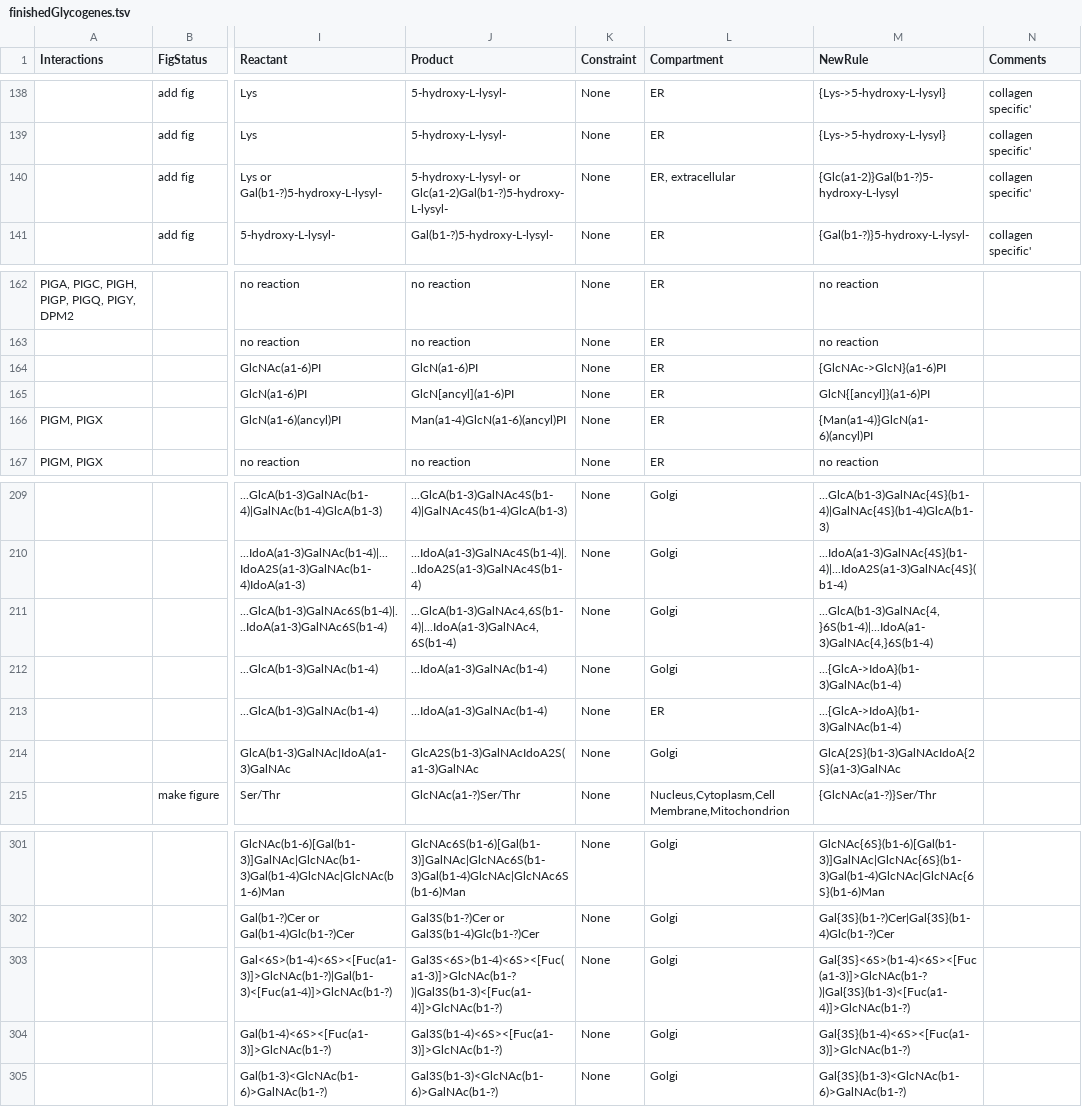
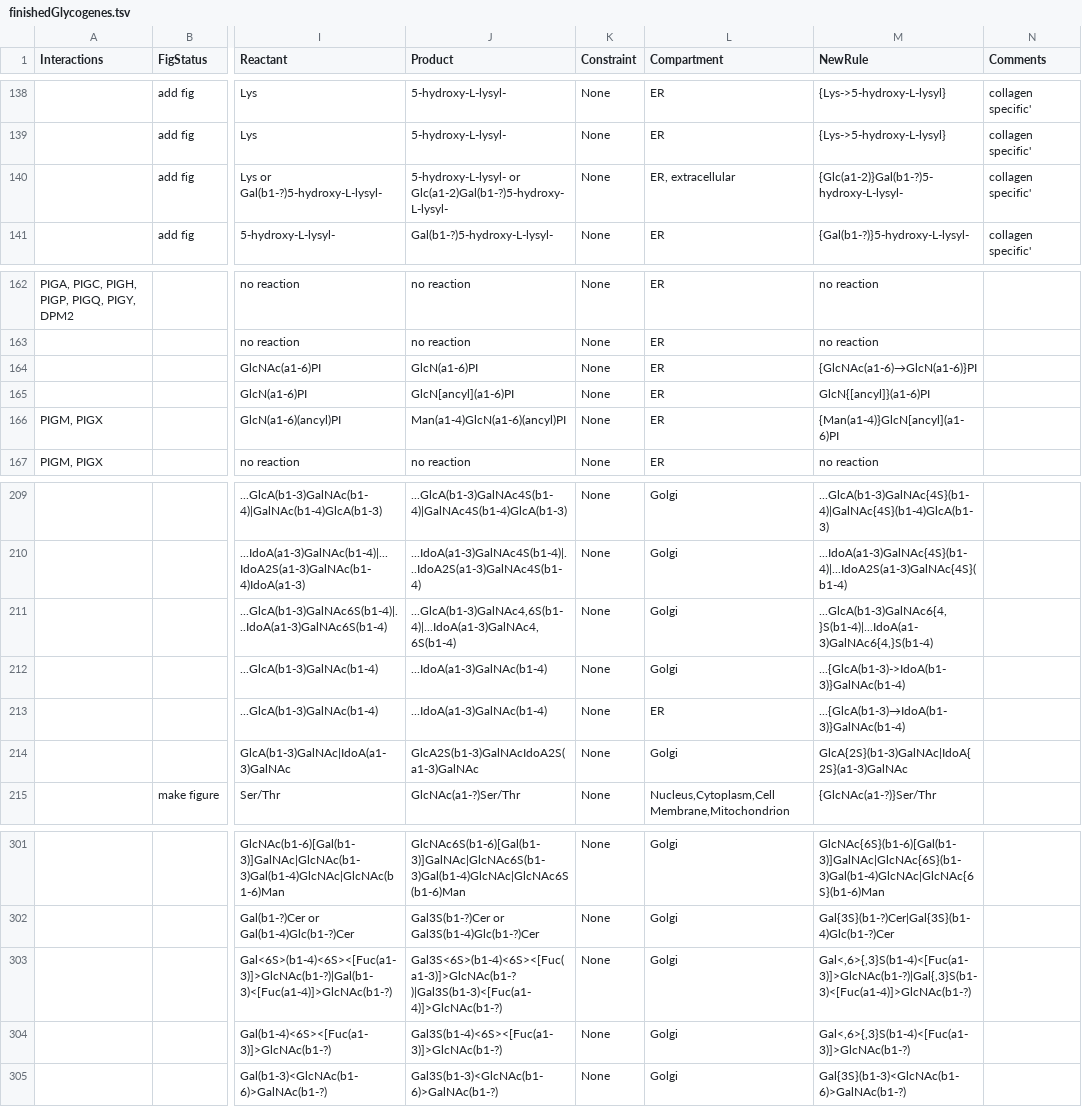
Before and after one commit to neel-lab/GlycoEnzOnto, a TSV file: finishedGlycogenes.tsv, drawn as a sheet; only a part is shown, gaps mark what is left out; the diff covers the shown part only; the diff names each change by its address in the sheet, - before the commit and + after, or states it on an @@ line.

Commit message:
Modified reaction rules to match monosaccharide attribute parsing order

```diff
--- a/finishedGlycogenes.tsv
+++ b/finishedGlycogenes.tsv
-M140 (NewRule): {Glc(a1-2)}Gal(b1-?)5-hydroxy-L-lysyl
+M140 (NewRule): {Glc(a1-2)}Gal(b1-?)5-hydroxy-L-lysyl-
-M164 (NewRule): {GlcNAc->GlcN}(a1-6)PI
+M164 (NewRule): {GlcNAc(a1-6)→GlcN(a1-6)}PI
-M166 (NewRule): {Man(a1-4)}GlcN(a1-6)(ancyl)PI
+M166 (NewRule): {Man(a1-4)}GlcN[ancyl](a1-6)PI
-M211 (NewRule): ...GlcA(b1-3)GalNAc{4,}6S(b1-4)|...IdoA(a1-3)GalNAc{4,}6S(b1-4)
+M211 (NewRule): ...GlcA(b1-3)GalNAc6{4,}S(b1-4)|...IdoA(a1-3)GalNAc6{4,}S(b1-4)
-M212 (NewRule): ...{GlcA->IdoA}(b1-3)GalNAc(b1-4)
+M212 (NewRule): ...{GlcA(b1-3)->IdoA(b1-3)}GalNAc(b1-4)
-M213 (NewRule): ...{GlcA->IdoA}(b1-3)GalNAc(b1-4)
+M213 (NewRule): ...{GlcA(b1-3)→IdoA(b1-3)}GalNAc(b1-4)
-M214 (NewRule): GlcA{2S}(b1-3)GalNAcIdoA{2S}(a1-3)GalNAc
+M214 (NewRule): GlcA{2S}(b1-3)GalNAc|IdoA{2S}(a1-3)GalNAc
-M303 (NewRule): Gal{3S}<6S>(b1-4)<6S><[Fuc(a1-3)]>GlcNAc(b1-?)|Gal{3S}(b1-3)<[Fuc(a1-4)]>GlcNAc(b1-?)
+M303 (NewRule): Gal<,6>{,3}S(b1-4)<[Fuc(a1-3)]>GlcNAc(b1-?)|Gal{,3}S(b1-3)<[Fuc(a1-4)]>GlcNAc(b1-?)
-M304 (NewRule): Gal{3S}(b1-4)<6S><[Fuc(a1-3)]>GlcNAc(b1-?)
+M304 (NewRule): Gal<,6>{,3}S(b1-4)<[Fuc(a1-3)]>GlcNAc(b1-?)
```
Also changed, not shown: 22 edited cells elsewhere in this file.
